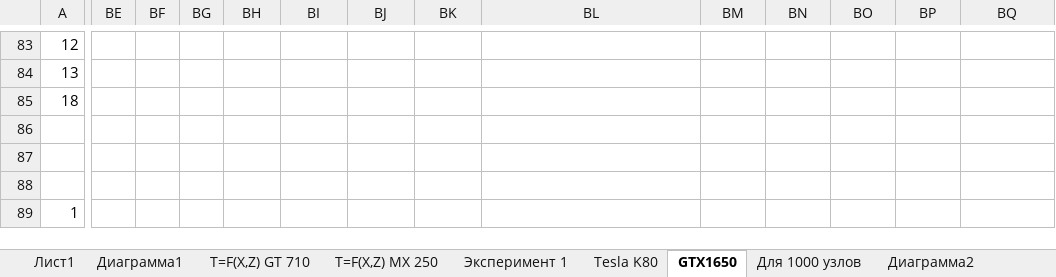
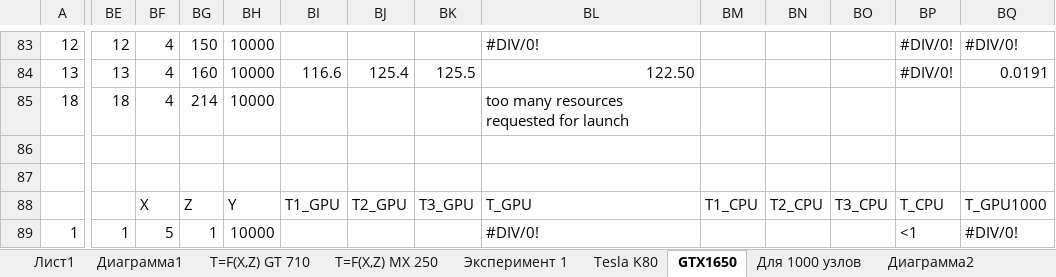
Before and after one commit to LitvinovVN/CudaLearning, an Excel workbook: _09_PtmConvTest/Graphics.xlsx, sheet GTX1650, drawn as a sheet; only a part is shown, gaps mark what is left out; values as stored, in another font and other column widths than the file's, no cell formats; the diff covers the shown part only; the diff names each change by its address in the sheet, - before the commit and + after, or states it on an @@ line.

```diff
--- a/_09_PtmConvTest/Graphics.xlsx (sheet GTX1650)
+++ b/_09_PtmConvTest/Graphics.xlsx (sheet GTX1650)
-BE83: (empty)
+BE83: 12
-BF83:BF85: (empty)
+BF83:BF85: 4
-BG83: (empty)
+BG83: 150
-BH83:BH85: (empty)
+BH83:BH85: 10000
-BL83: (empty)
+BL83: #DIV/0!
-BP83:BP84: (empty)
+BP83:BP84: #DIV/0!
-BQ83: (empty)
+BQ83: #DIV/0!
-BE84: (empty)
+BE84: 13
-BG84: (empty)
+BG84: 160
-BI84: (empty)
+BI84: 116.6
-BJ84: (empty)
+BJ84: 125.4
-BK84: (empty)
+BK84: 125.5
-BL84: (empty)
+BL84: 122.50
-BQ84: (empty)
+BQ84: 0.0191
-BE85: (empty)
+BE85: 18
-BG85: (empty)
+BG85: 214
-BL85: (empty)
+BL85: too many resources requested for launch
-BF88: (empty)
+BF88: X
-BG88: (empty)
+BG88: Z
-BH88: (empty)
+BH88: Y
-BI88: (empty)
+BI88: T1_GPU
-BJ88: (empty)
+BJ88: T2_GPU
-BK88: (empty)
+BK88: T3_GPU
-BL88: (empty)
+BL88: T_GPU
-BM88: (empty)
+BM88: T1_CPU
-BN88: (empty)
+BN88: T2_CPU
-BO88: (empty)
+BO88: T3_CPU
-BP88: (empty)
+BP88: T_CPU
-BQ88: (empty)
+BQ88: T_GPU1000
-BE89: (empty)
+BE89: 1
-BF89: (empty)
+BF89: 5
-BG89: (empty)
+BG89: 1
-BH89: (empty)
+BH89: 10000
-BL89: (empty)
+BL89: #DIV/0!
-BP89: (empty)
+BP89: <1
-BQ89: (empty)
+BQ89: #DIV/0!
```
Also changed, not shown: 26 added rows, 32 removed rows and 493 edited cells elsewhere in this sheet, cell formats, formulas that keep their value, 1 other file.
